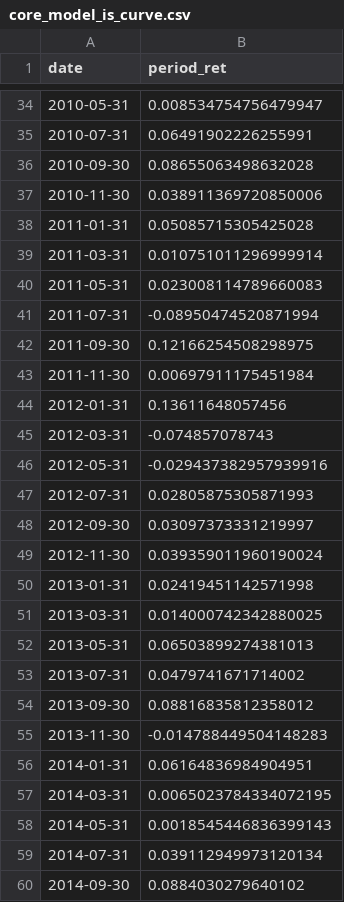
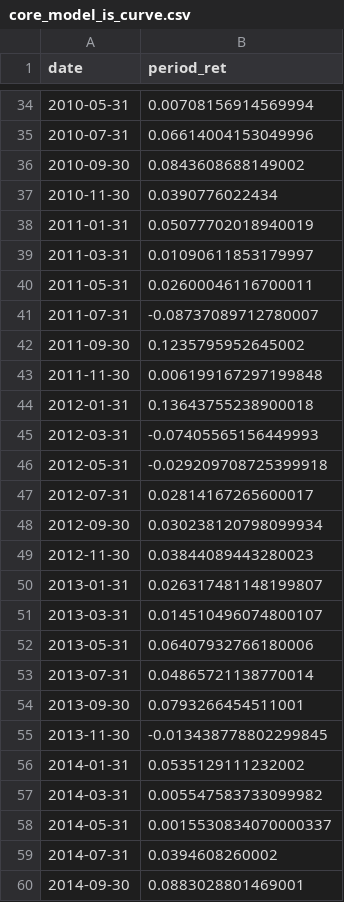
Before and after one commit to lukehenrymccarthy/Blue_Eagle_Quant, a CSV file: data/results/core_model_is_curve.csv, drawn as a sheet; only a part is shown, gaps mark what is left out; the diff covers the shown part only.

```diff
--- a/data/results/core_model_is_curve.csv
+++ b/data/results/core_model_is_curve.csv
@@ -34,27 +34,27 @@ date,period_ret
-2010-05-31,0.008534754756479947
-2010-07-31,0.06491902226255991
-2010-09-30,0.08655063498632028
-2010-11-30,0.038911369720850006
-2011-01-31,0.05085715305425028
-2011-03-31,0.010751011296999914
-2011-05-31,0.023008114789660083
-2011-07-31,-0.08950474520871994
-2011-09-30,0.12166254508298975
-2011-11-30,0.00697911175451984
-2012-01-31,0.13611648057456
-2012-03-31,-0.074857078743
-2012-05-31,-0.029437382957939916
-2012-07-31,0.02805875305871993
-2012-09-30,0.03097373331219997
-2012-11-30,0.039359011960190024
-2013-01-31,0.02419451142571998
-2013-03-31,0.014000742342880025
-2013-05-31,0.06503899274381013
-2013-07-31,0.0479741671714002
-2013-09-30,0.08816835812358012
-2013-11-30,-0.014788449504148283
-2014-01-31,0.06164836984904951
-2014-03-31,0.0065023784334072195
-2014-05-31,0.0018545446836399143
-2014-07-31,0.039112949973120134
-2014-09-30,0.0884030279640102
+2010-05-31,0.00708156914569994
+2010-07-31,0.06614004153049996
+2010-09-30,0.0843608688149002
+2010-11-30,0.0390776022434
+2011-01-31,0.05077702018940019
+2011-03-31,0.01090611853179997
+2011-05-31,0.02600046116700011
+2011-07-31,-0.08737089712780007
+2011-09-30,0.1235795952645002
+2011-11-30,0.006199167297199848
+2012-01-31,0.13643755238900018
+2012-03-31,-0.07405565156449993
+2012-05-31,-0.029209708725399918
+2012-07-31,0.02814167265600017
+2012-09-30,0.030238120798099934
+2012-11-30,0.03844089443280023
+2013-01-31,0.026317481148199807
+2013-03-31,0.014510496074800107
+2013-05-31,0.06407932766180006
+2013-07-31,0.04865721138770014
+2013-09-30,0.0793266454511001
+2013-11-30,-0.013438778802299845
+2014-01-31,0.0535129111232002
+2014-03-31,0.005547583733099982
+2014-05-31,0.0015530834070000337
+2014-07-31,0.0394608260002
+2014-09-30,0.0883028801469001
```
Also changed, not shown: 87 edited cells elsewhere in this file, data/results/core_model_backtest_detail.csv, data/results/core_model_holdings_latest.csv, 10 other files.
